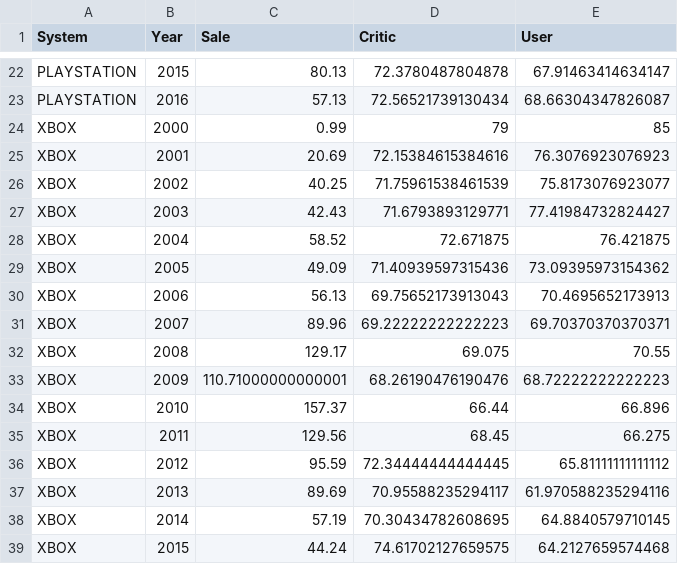
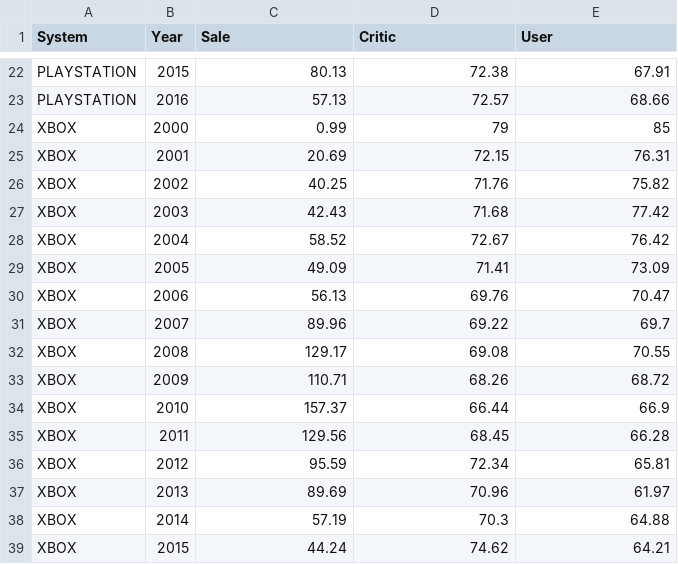
Before and after one commit to shaji1411/shaja.github.io, a CSV file: video_game_by_year.csv, drawn as a sheet; only a part is shown, gaps mark what is left out; removed rows and columns are numbered as before the commit, all else as after; the diff covers the shown part only; the diff names each change by its address in the sheet, - before the commit and + after, or states it on an @@ line.

Commit message:
Added User Score

```diff
--- a/video_game_by_year.csv
+++ b/video_game_by_year.csv
-D22 (Critic): 72.3780487804878
+D22 (Critic): 72.38
-E22 (User): 67.91463414634147
+E22 (User): 67.91
-D23 (Critic): 72.56521739130434
+D23 (Critic): 72.57
-E23 (User): 68.66304347826087
+E23 (User): 68.66
-D25 (Critic): 72.15384615384616
+D25 (Critic): 72.15
-E25 (User): 76.3076923076923
+E25 (User): 76.31
-D26 (Critic): 71.75961538461539
+D26 (Critic): 71.76
-E26 (User): 75.8173076923077
+E26 (User): 75.82
-D27 (Critic): 71.6793893129771
+D27 (Critic): 71.68
-E27 (User): 77.41984732824427
+E27 (User): 77.42
-D28 (Critic): 72.671875
+D28 (Critic): 72.67
-E28 (User): 76.421875
+E28 (User): 76.42
-D29 (Critic): 71.40939597315436
+D29 (Critic): 71.41
-E29 (User): 73.09395973154362
+E29 (User): 73.09
-D30 (Critic): 69.75652173913043
+D30 (Critic): 69.76
-E30 (User): 70.4695652173913
+E30 (User): 70.47
-D31 (Critic): 69.22222222222223
+D31 (Critic): 69.22
-E31 (User): 69.70370370370371
+E31 (User): 69.7
-D32 (Critic): 69.075
+D32 (Critic): 69.08
-row 33: XBOX | 2009 | 110.71000000000001 | 68.26190476190476 | 68.72222222222223
+row 33: XBOX | 2009 | 110.71 | 68.26 | 68.72
-E34 (User): 66.896
+E34 (User): 66.9
-E35 (User): 66.275
+E35 (User): 66.28
-D36 (Critic): 72.34444444444445
+D36 (Critic): 72.34
-E36 (User): 65.81111111111112
+E36 (User): 65.81
-D37 (Critic): 70.95588235294117
+D37 (Critic): 70.96
-E37 (User): 61.970588235294116
+E37 (User): 61.97
-D38 (Critic): 70.30434782608695
+D38 (Critic): 70.3
-E38 (User): 64.8840579710145
+E38 (User): 64.88
-D39 (Critic): 74.61702127659575
+D39 (Critic): 74.62
-E39 (User): 64.2127659574468
+E39 (User): 64.21
```
Also changed, not shown: 33 edited cells elsewhere in this file.
